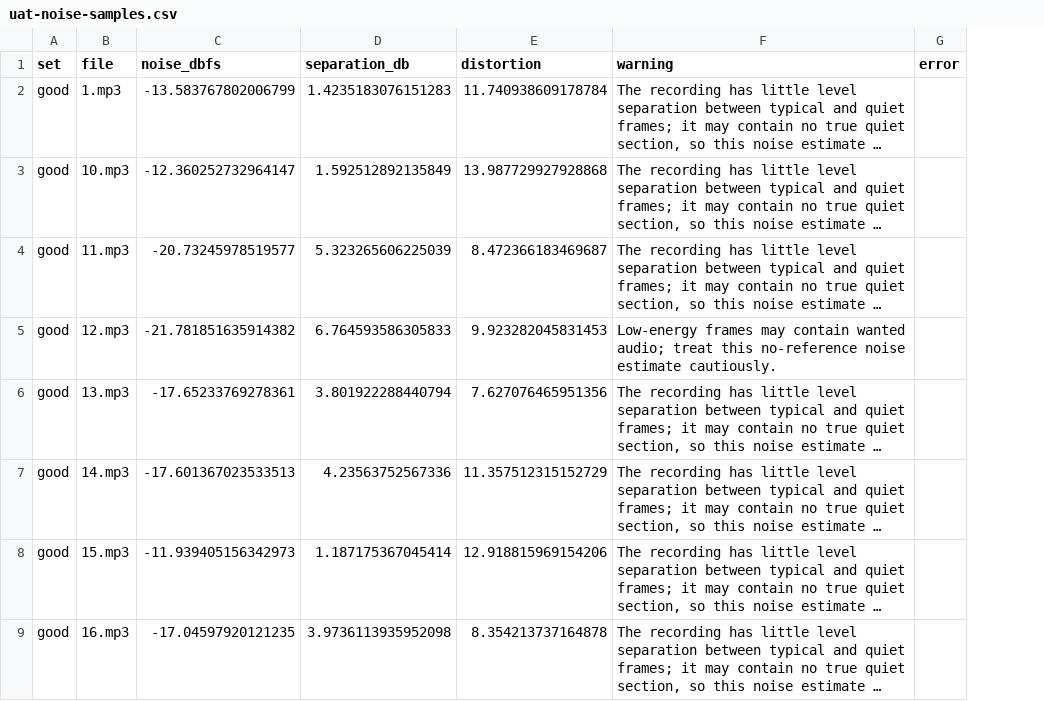
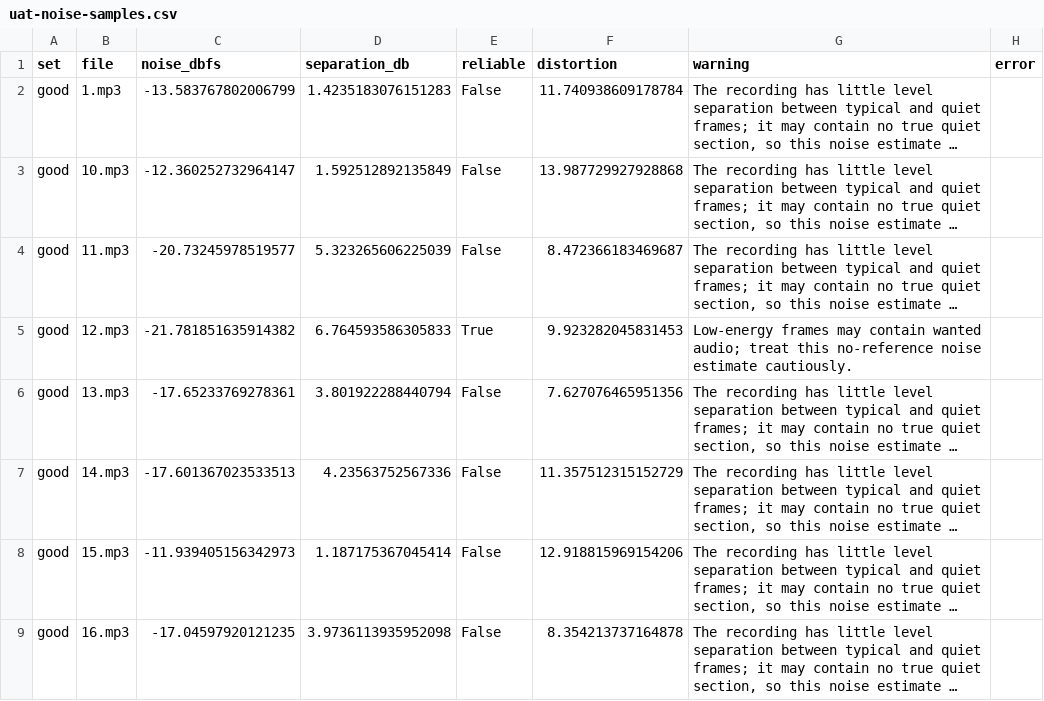
Before and after one commit to jbl2023-2879-91296-cpu/KaraOK, a CSV file: artifacts/uat-noise-samples.csv, drawn as a sheet; only a part is shown; long unchanged cells end in …; the diff names each change by its address in the sheet, - before the commit and + after, or states it on an @@ line.

Commit message:
fix(reports): record reliability in noise sample evidence

```diff
--- a/artifacts/uat-noise-samples.csv
+++ b/artifacts/uat-noise-samples.csv
+column E (reliable), rows 2-9: False | False | False | True | False | False | False | False
```
Also changed, not shown: 1 other file.
